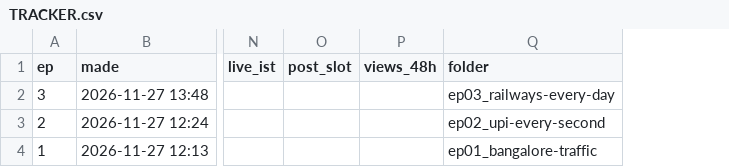
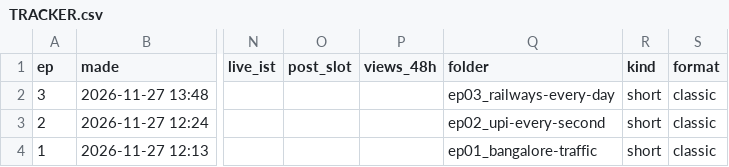
Before and after one commit to ketu98/claude-indiainnumbers, a CSV file: TRACKER.csv, drawn as a sheet; only a part is shown, gaps mark what is left out; the diff names each change by its address in the sheet, - before the commit and + after, or states it on an @@ line.

```diff
--- a/TRACKER.csv
+++ b/TRACKER.csv
+column R (kind), rows 2-4: all short
+column S (format), rows 2-4: all classic
```
Also changed, not shown: 18 other files.
